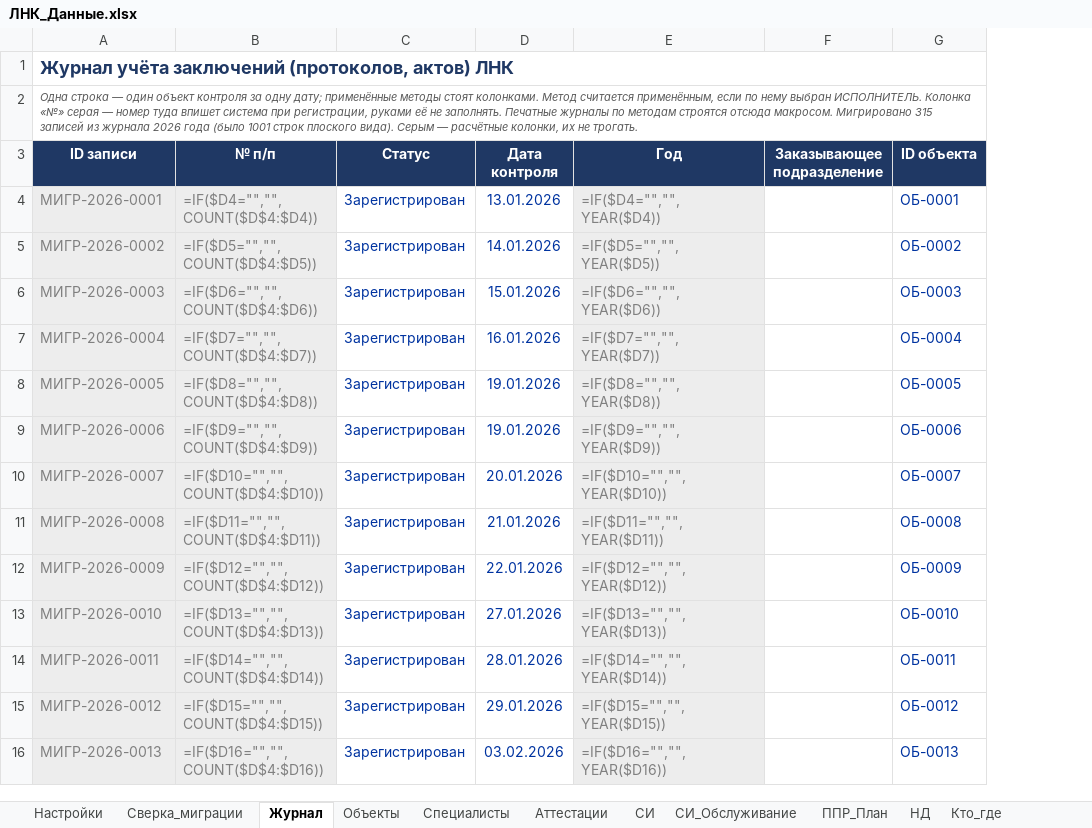
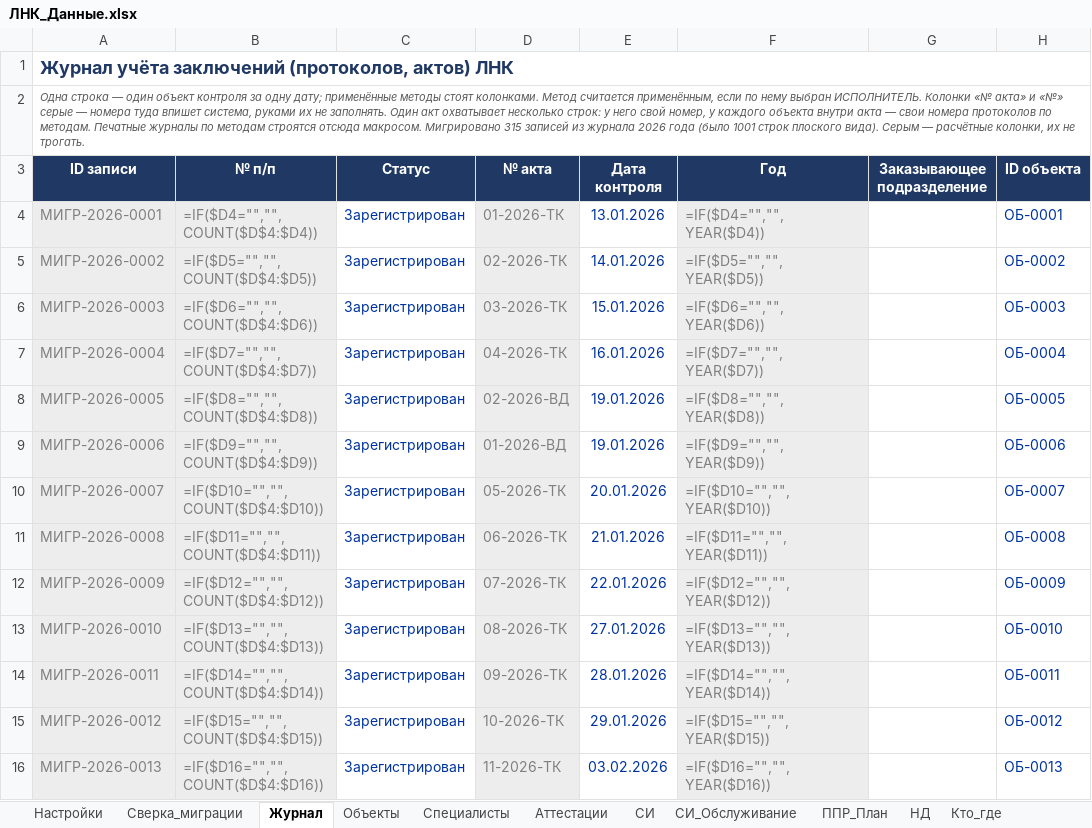
Before and after one commit to yachtsman13/LNK, an Excel workbook: Реестры/ЛНК_Данные.xlsx, sheet Журнал, drawn as a sheet; only a part is shown; values as stored, in another font and other column widths than the file's, no borders; formulas without a stored value are shown as written; conditional formats not drawn; the diff names each change by its address in the sheet, - before the commit and + after, or states it on an @@ line.

```diff
--- a/Реестры/ЛНК_Данные.xlsx (sheet Журнал)
+++ b/Реестры/ЛНК_Данные.xlsx (sheet Журнал)
+column D (№ акта), rows 4-16: 01-2026-ТК | 02-2026-ТК | 03-2026-ТК | 04-2026-ТК | 02-2026-ВД | 01-2026-ВД | 05-2026-ТК | 06-2026-ТК | 07-2026-ТК | 08-2026-ТК | 09-2026-ТК | 10-2026-ТК | 11-2026-ТК
-A2 (ID записи): …выбран ИСПОЛНИТЕЛЬ. Колонка «№» серая — номер туда впишет система при регистрации, руками её не заполнять. Печатные журналы…
+A2 (ID записи): …выбран ИСПОЛНИТЕЛЬ. Колонки «№ акта» и «№» серые — номера туда впишет система, руками их не заполнять. Один акт охватывает несколько строк: у него свой номер, у каждого объекта внутри акта — свои номера протоколов по методам. Печатные журналы…
```
Also changed, not shown: sheet Сверка_миграции, sheet Настройки, 13 other files.
